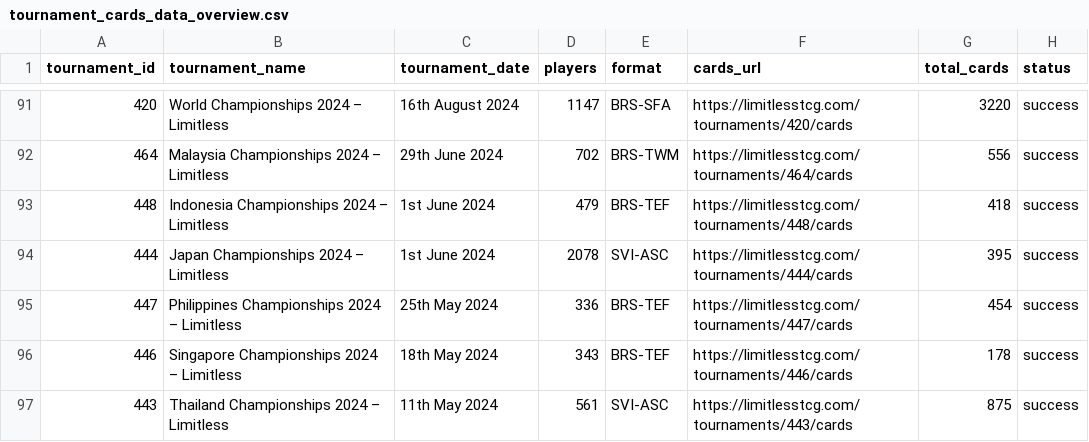
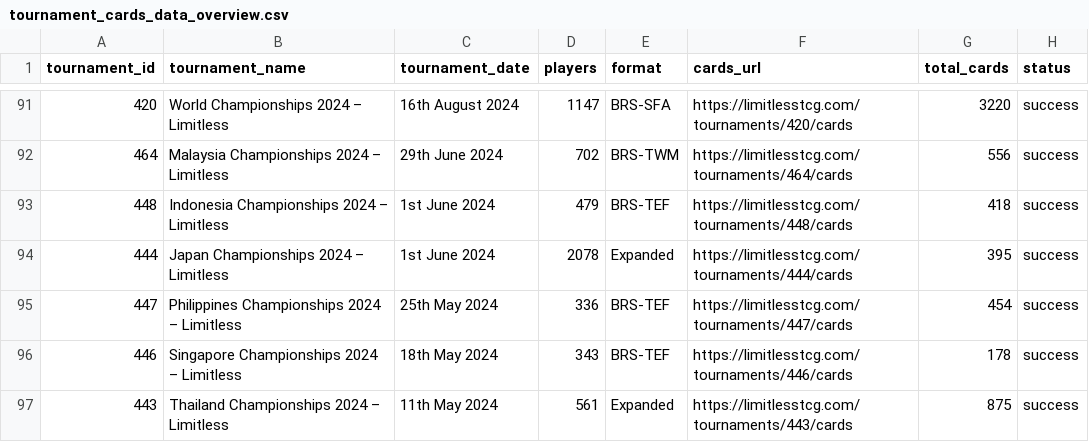
Before and after one commit to CapTheAvenger/TheDipidis, a CSV file: data/tournament_cards_data_overview.csv, drawn as a sheet; only a part is shown, gaps mark what is left out.

Commit message:
Fix Past/Global tabs: correct Japan/Thailand format, sync card totals to tournament data only
- Fix tournament data: Japan/Thailand 2024 (IDs 443/444) marked as Expanded (not SVI-ASC)
  - Both tournaments played in expanded format per card set analysis
  - Fixes: SVI-ASC filter no longer shows unrelated 2024 championships

- Fix Global tab data consistency with Past Meta:
  - When 'Major Tournament Decks' filter active, now uses tournament_cards_data_cards.csv
    (Top 256 only, 31 cards per archetype) instead of current_meta_card_data.csv (85 cards)
  - 'Limitless Decks' filter: uses current_meta CSV with Meta Live rows only
  - 'All' filter: uses current_meta CSV with all rows
  - totalCardsInDeck now uses average_count_overall (realistic ~60) not max_count sum

- Add Top 256 tournament breakdown to deck stats display
  - Shows which major tournaments featured selected archetype in Top 256
  - Only visible when Major Tournament Decks filter is active

```diff
--- a/data/tournament_cards_data_overview.csv
+++ b/data/tournament_cards_data_overview.csv
@@ -93,5 +93,5 @@
 448;Indonesia Championships 2024 – Limitless;1st June 2024;479;BRS-TEF;https://limitlesstcg.com/tournaments/448/cards;418;success
-444;Japan Championships 2024 – Limitless;1st June 2024;2078;SVI-ASC;https://limitlesstcg.com/tournaments/444/cards;395;success
+444;Japan Championships 2024 – Limitless;1st June 2024;2078;Expanded;https://limitlesstcg.com/tournaments/444/cards;395;success
 447;Philippines Championships 2024 – Limitless;25th May 2024;336;BRS-TEF;https://limitlesstcg.com/tournaments/447/cards;454;success
 446;Singapore Championships 2024 – Limitless;18th May 2024;343;BRS-TEF;https://limitlesstcg.com/tournaments/446/cards;178;success
-443;Thailand Championships 2024 – Limitless;11th May 2024;561;SVI-ASC;https://limitlesstcg.com/tournaments/443/cards;875;success
+443;Thailand Championships 2024 – Limitless;11th May 2024;561;Expanded;https://limitlesstcg.com/tournaments/443/cards;875;success
```
Also changed, not shown: 3 other files.
